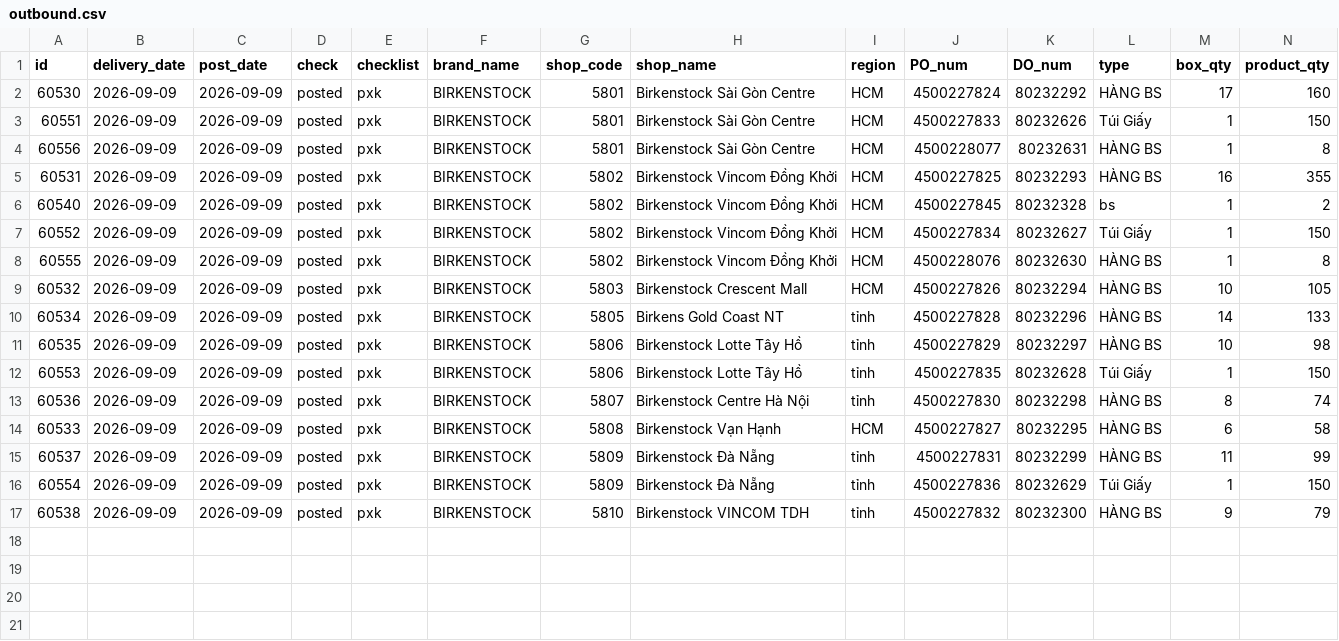
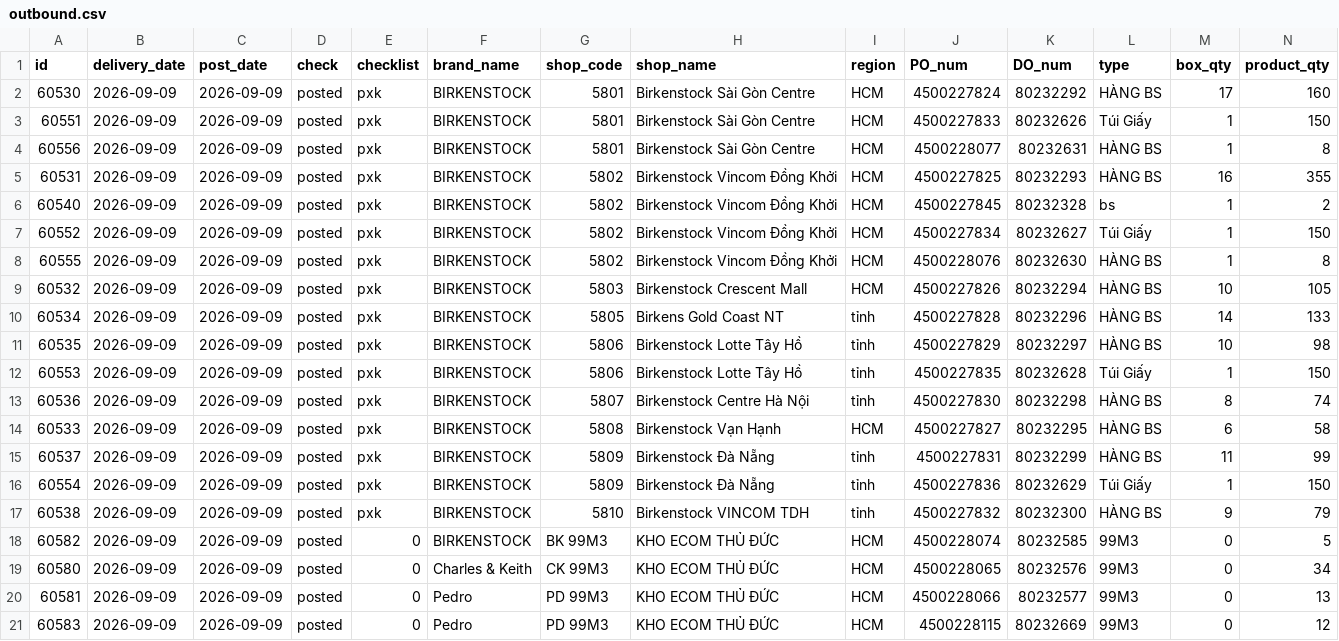
Before and after one commit to thuanmaison113-boop/report, a CSV file: outbound.csv, drawn as a sheet; only a part is shown; rows hold the shown columns only; the diff names each change by its address in the sheet, - before the commit and + after, or states it on an @@ line.

Commit message:
Update data 2026-09-09 16:40

```diff
--- a/outbound.csv
+++ b/outbound.csv
+row 18: 60582 | 2026-09-09 | 2026-09-09 | posted | 0 | BIRKENSTOCK | BK 99M3 | KHO ECOM THỦ ĐỨC | HCM | 4500228074 | 80232585 | 99M3 | 0 | 5
+row 19: 60580 | 2026-09-09 | 2026-09-09 | posted | 0 | Charles & Keith | CK 99M3 | KHO ECOM THỦ ĐỨC | HCM | 4500228065 | 80232576 | 99M3 | 0 | 34
+row 20: 60581 | 2026-09-09 | 2026-09-09 | posted | 0 | Pedro | PD 99M3 | KHO ECOM THỦ ĐỨC | HCM | 4500228066 | 80232577 | 99M3 | 0 | 13
+row 21: 60583 | 2026-09-09 | 2026-09-09 | posted | 0 | Pedro | PD 99M3 | KHO ECOM THỦ ĐỨC | HCM | 4500228115 | 80232669 | 99M3 | 0 | 12
```
